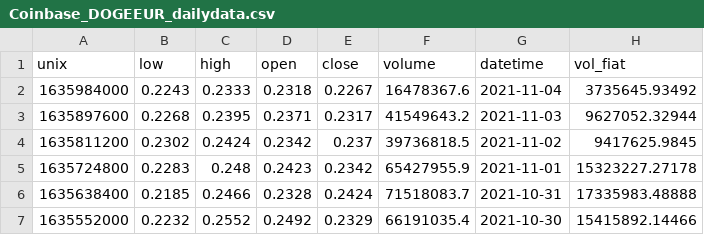
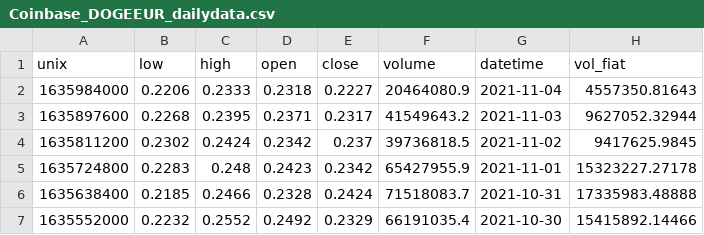
Before and after one commit to jesussantana/data_visualization_python, a CSV file: data/external/Coinbase_DOGEEUR_dailydata.csv, drawn as a sheet; only a part is shown.

```diff
--- a/data/external/Coinbase_DOGEEUR_dailydata.csv
+++ b/data/external/Coinbase_DOGEEUR_dailydata.csv
@@ -1,3 +1,3 @@
 unix,low,high,open,close,volume,datetime,vol_fiat
-1635984000,0.2243,0.2333,0.2318,0.2267,16478367.6,2021-11-04,3735645.93492
+1635984000,0.2206,0.2333,0.2318,0.2227,20464080.9,2021-11-04,4557350.81643
 1635897600,0.2268,0.2395,0.2371,0.2317,41549643.2,2021-11-03,9627052.32944
```
Also changed, not shown: data/external/Coinbase_ADAEUR_dailydata.csv, data/external/Coinbase_BTCEUR_dailydata.csv, 5 other files.
